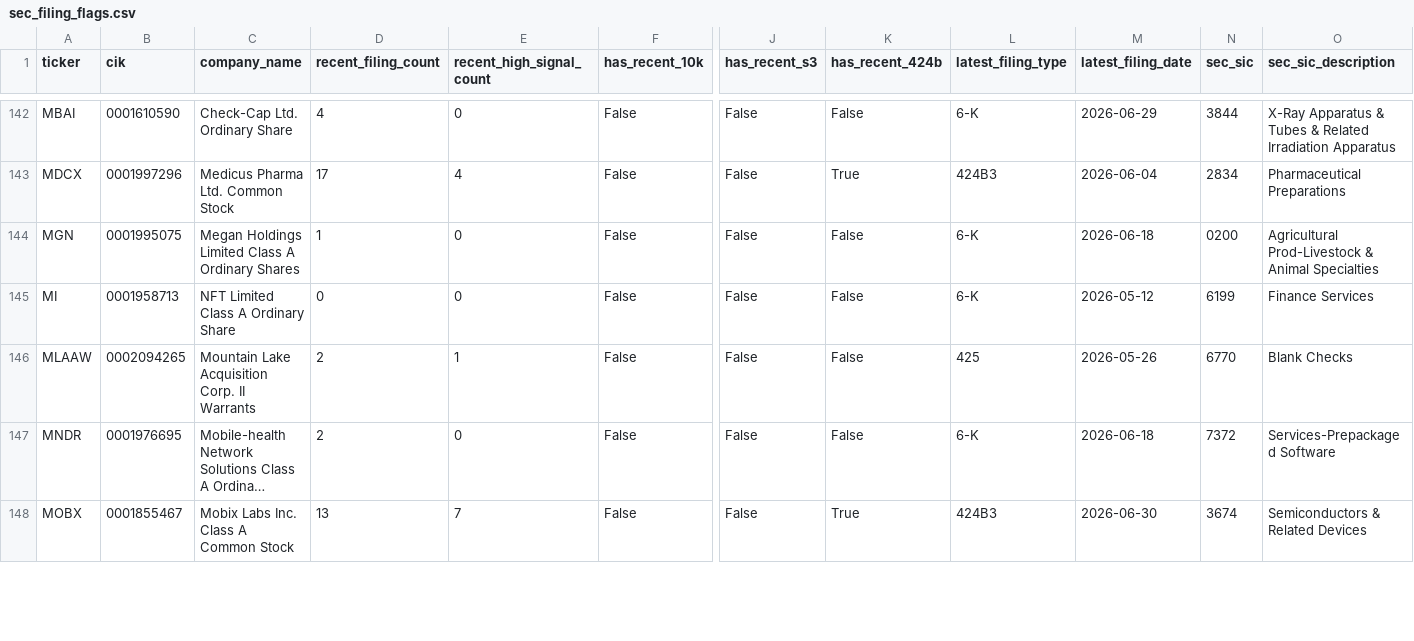
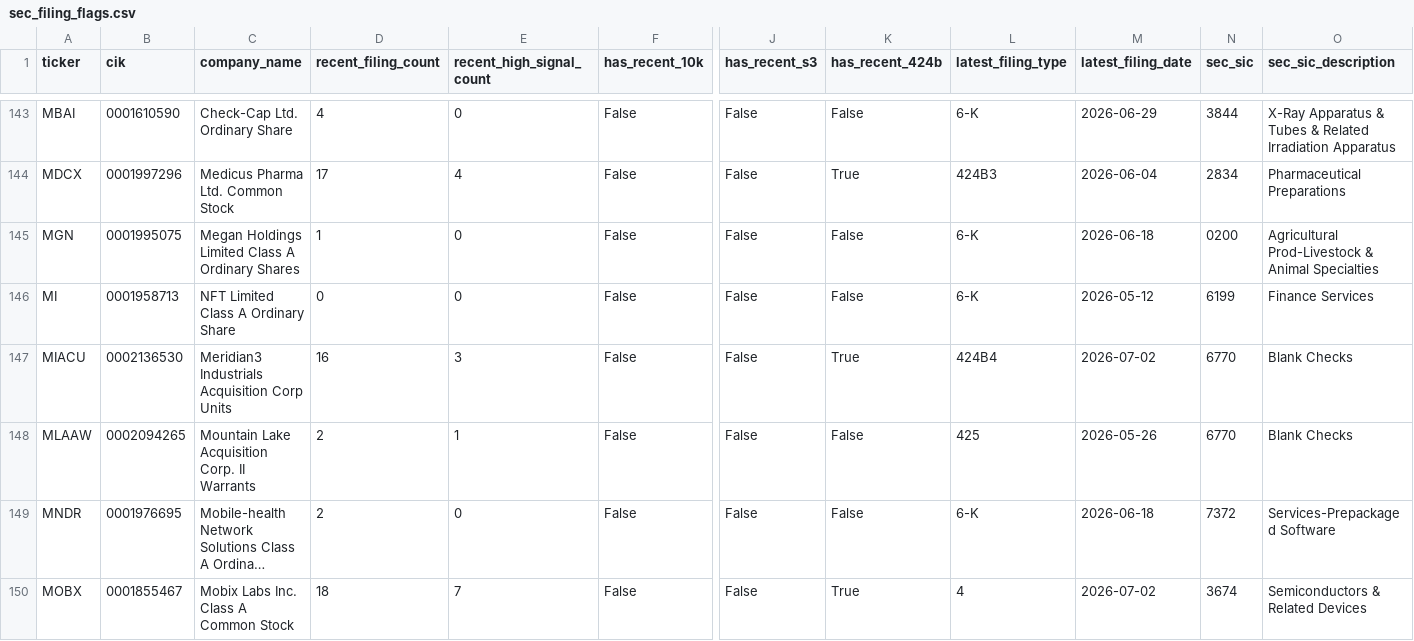
Before and after one commit to Kastnermj/mysterymachine, a CSV file: data/processed/sec_filing_flags.csv, drawn as a sheet; only a part is shown, gaps mark what is left out; long unchanged cells end in …; addresses are those after the commit; rows hold the shown columns only; the diff covers the shown part only; the diff names each change by its address in the sheet, - before the commit and + after, or states it on an @@ line.

```diff
--- a/data/processed/sec_filing_flags.csv
+++ b/data/processed/sec_filing_flags.csv
+row 147: MIACU | 0002136530 | Meridian3 Industrials Acquisition Corp Units | 16 | 3 | False | False | True | 424B4 | 2026-07-02 | 6770 | Blank Checks
-D150 (recent_filing_count): 13
+D150 (recent_filing_count): 18
-L150 (latest_filing_type): 424B3
+L150 (latest_filing_type): 4
-M150 (latest_filing_date): 2026-06-30
+M150 (latest_filing_date): 2026-07-02
```
Also changed, not shown: 1 added row and 151 edited cells elsewhere in this file, data/processed/fundamentals_stub.csv, data/processed/price_history_features.csv, 10 other files.
